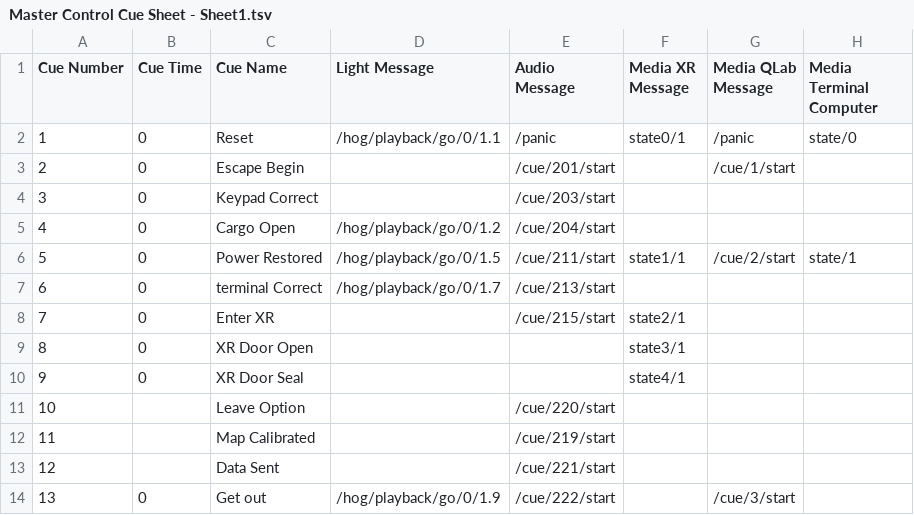
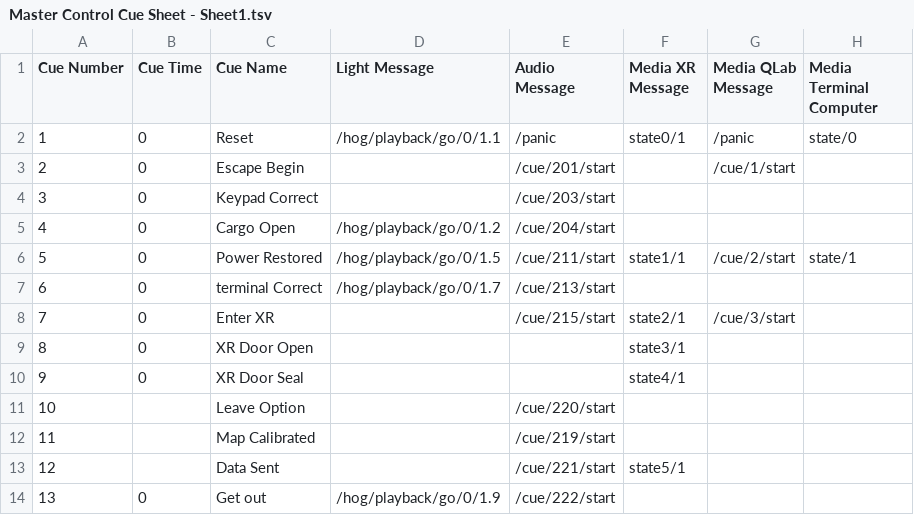
Before and after one commit to mikebru/CERP-CONTROL, a TSV file: TouchDesigner/MasterControl/CueSheet/Master Control Cue Sheet - Sheet1.tsv, drawn as a sheet.

Commit message:
adjustments to cue sheet

```diff
--- a/TouchDesigner/MasterControl/CueSheet/Master Control Cue Sheet - Sheet1.tsv
+++ b/TouchDesigner/MasterControl/CueSheet/Master Control Cue Sheet - Sheet1.tsv
@@ -7,3 +7,3 @@ Cue Number	Cue Time	Cue Name	Light Message	Audio Message	Media XR Message	Media
 6	0	terminal Correct	/hog/playback/go/0/1.7 	/cue/213/start			
-7	0	Enter XR		/cue/215/start	state2/1		
+7	0	Enter XR		/cue/215/start	state2/1	/cue/3/start	
 8	0	XR Door Open			state3/1		
@@ -12,3 +12,3 @@ Cue Number	Cue Time	Cue Name	Light Message	Audio Message	Media XR Message	Media
 11		Map Calibrated		/cue/219/start			
-12		Data Sent		/cue/221/start			
-13	0	Get out	/hog/playback/go/0/1.9 	/cue/222/start		/cue/3/start	
+12		Data Sent		/cue/221/start	state5/1		
+13	0	Get out	/hog/playback/go/0/1.9 	/cue/222/start			
```
Also changed, not shown: 3 other files.
